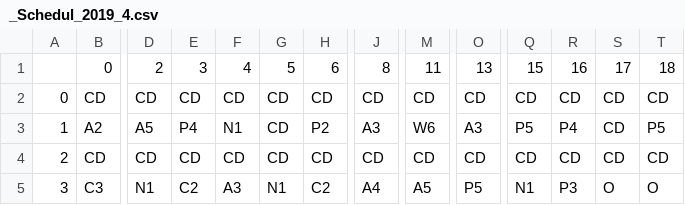
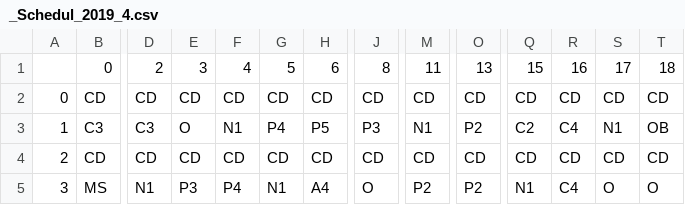
Before and after one commit to h920032/IM_project_alg, a CSV file: _Schedul_2019_4.csv, drawn as a sheet; only a part is shown, gaps mark what is left out; the diff covers the shown part only; the diff names each change by its address in the sheet, - before the commit and + after, or states it on an @@ line.

```diff
--- a/_Schedul_2019_4.csv
+++ b/_Schedul_2019_4.csv
-B3: A2
+B3: C3
-D3: A5
+D3: C3
-E3: P4
+E3: O
-G3: CD
+G3: P4
-H3: P2
+H3: P5
-J3: A3
+J3: P3
-M3: W6
+M3: N1
-O3: A3
+O3: P2
-Q3: P5
+Q3: C2
-R3: P4
+R3: C4
-S3: CD
+S3: N1
-T3: P5
+T3: OB
-B5: C3
+B5: MS
-E5: C2
+E5: P3
-F5: A3
+F5: P4
-H5: C2
+H5: A4
-J5: A4
+J5: O
-M5: A5
+M5: P2
-O5: P5
+O5: P2
-R5: P3
+R5: C4
```
Also changed, not shown: 167 edited cells elsewhere in this file, 8 other files.
